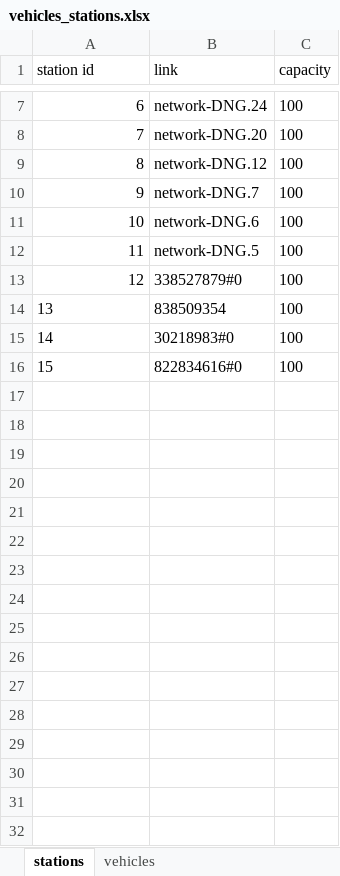
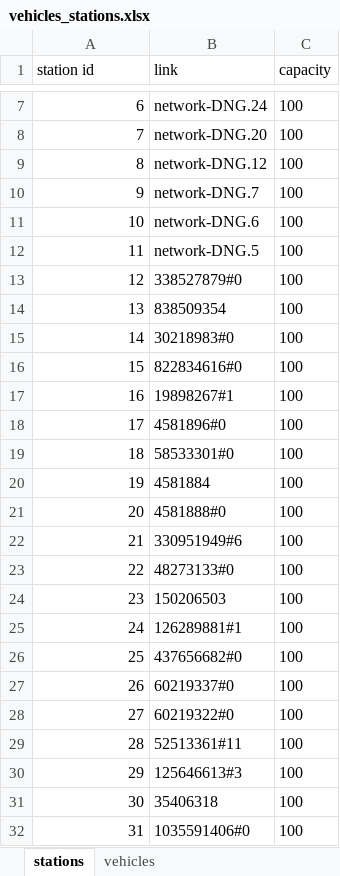
Before and after one commit to Zhuoerliu00/matsim-berlin, an Excel workbook: src/main/java/org/matsim/prepare/roller/vehicles_stations.xlsx, sheet stations, drawn as a sheet; only a part is shown, gaps mark what is left out; values as stored, in another font and other column widths than the file's, no borders; the diff covers the shown part only; the diff names each change by its address in the sheet, - before the commit and + after, or states it on an @@ line.

```diff
--- a/src/main/java/org/matsim/prepare/roller/vehicles_stations.xlsx (sheet stations)
+++ b/src/main/java/org/matsim/prepare/roller/vehicles_stations.xlsx (sheet stations)
-A14:A16 alignment: left
+A14:A16 alignment: right
+row 17: 16 | 19898267#1 | 100
+row 18: 17 | 4581896#0 | 100
+row 19: 18 | 58533301#0 | 100
+row 20: 19 | 4581884 | 100
+row 21: 20 | 4581888#0 | 100
+row 22: 21 | 330951949#6 | 100
+row 23: 22 | 48273133#0 | 100
+row 24: 23 | 150206503 | 100
+row 25: 24 | 126289881#1 | 100
+row 26: 25 | 437656682#0 | 100
+row 27: 26 | 60219337#0 | 100
+row 28: 27 | 60219322#0 | 100
+row 29: 28 | 52513361#11 | 100
+row 30: 29 | 125646613#3 | 100
+row 31: 30 | 35406318 | 100
+row 32: 31 | 1035591406#0 | 100
```
Also changed, not shown: 14 added rows elsewhere in this sheet, sheet vehicles, 1 other file.
